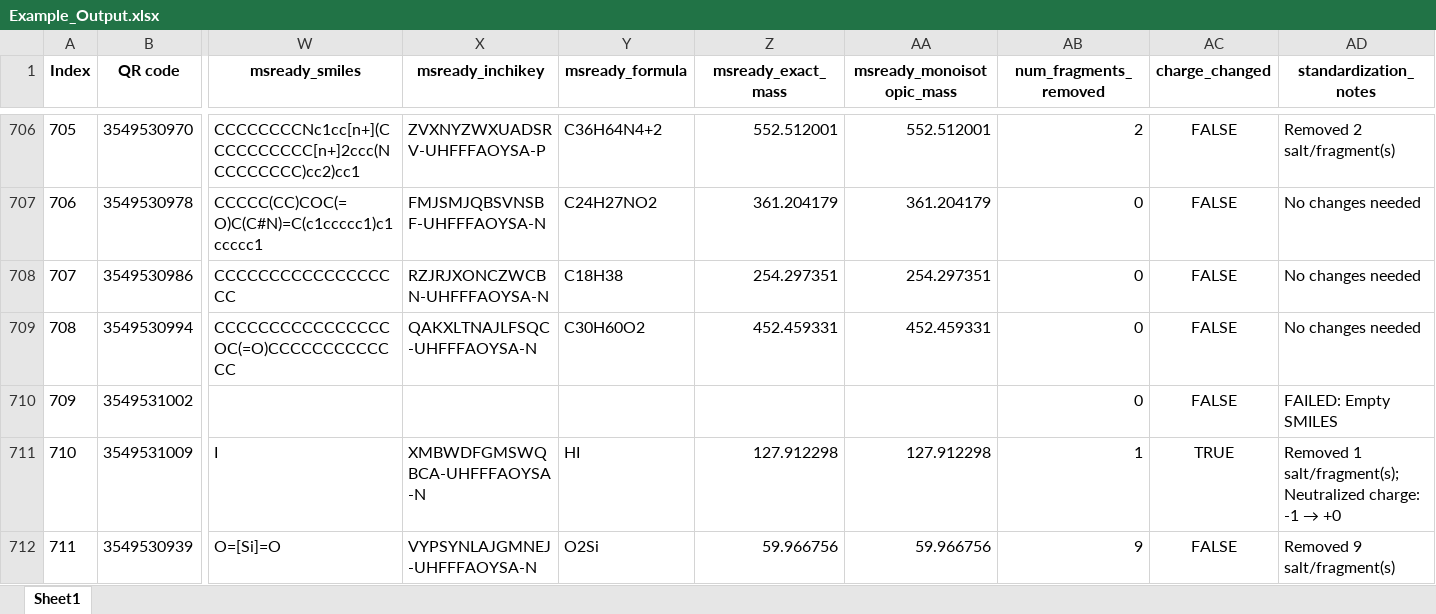
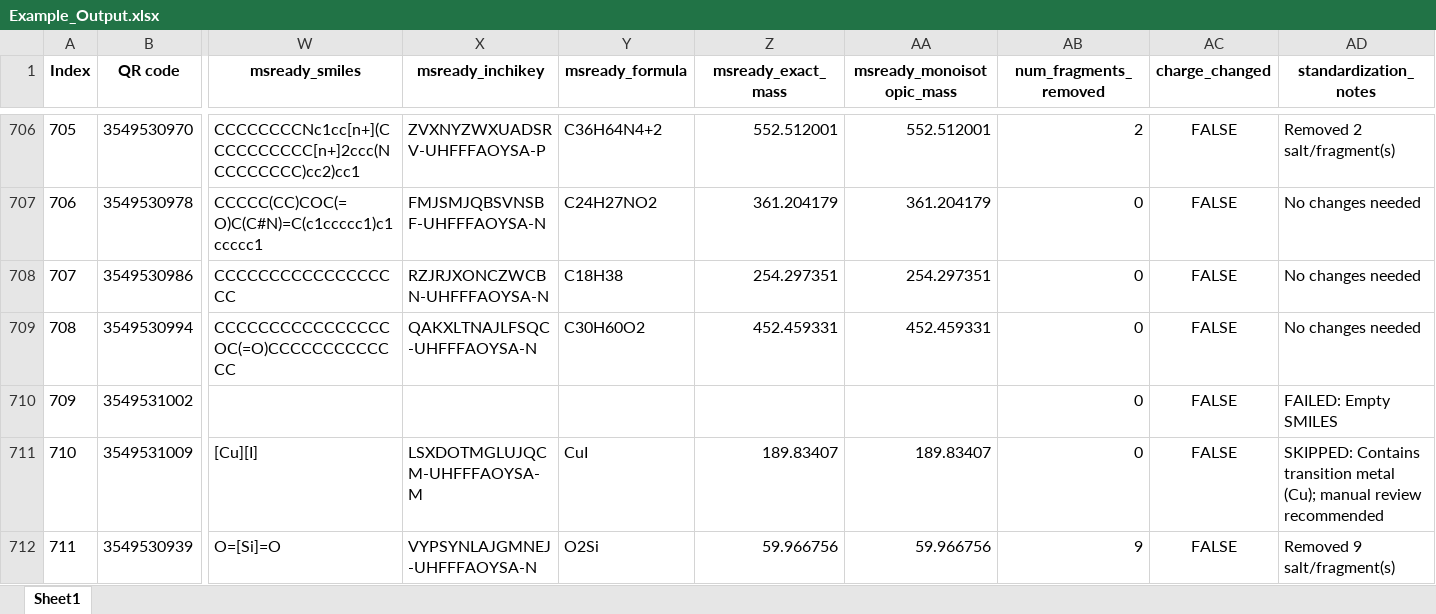
Before and after one commit to CLUES-Emory/MSReady_Generator, an Excel workbook: data/Example_Output.xlsx, sheet Sheet1, drawn as a sheet; only a part is shown, gaps mark what is left out; values as stored, in another font and other column widths than the file's, no borders; the diff covers the shown part only; the diff names each change by its address in the sheet, - before the commit and + after, or states it on an @@ line.

```diff
--- a/data/Example_Output.xlsx (sheet Sheet1)
+++ b/data/Example_Output.xlsx (sheet Sheet1)
-W711 (msready_smiles): I
+W711 (msready_smiles): [Cu][I]
-X711 (msready_inchikey): XMBWDFGMSWQBCA-UHFFFAOYSA-N
+X711 (msready_inchikey): LSXDOTMGLUJQCM-UHFFFAOYSA-M
-Y711 (msready_formula): HI
+Y711 (msready_formula): CuI
-Z711 (msready_exact_mass): 127.912298
+Z711 (msready_exact_mass): 189.83407
-AA711 (msready_monoisotopic_mass): 127.912298
+AA711 (msready_monoisotopic_mass): 189.83407
-AB711 (num_fragments_removed): 1
+AB711 (num_fragments_removed): 0
-AC711 (charge_changed): TRUE
+AC711 (charge_changed): FALSE
@@ AD711 (standardization_notes): Removed 1 salt/fragment(s); Neutralized charge: -1 → +0 → SKIPPED: Contains transition metal (Cu); manual review recommended @@
```
Also changed, not shown: 60 edited cells elsewhere in this sheet, 3 other files.
